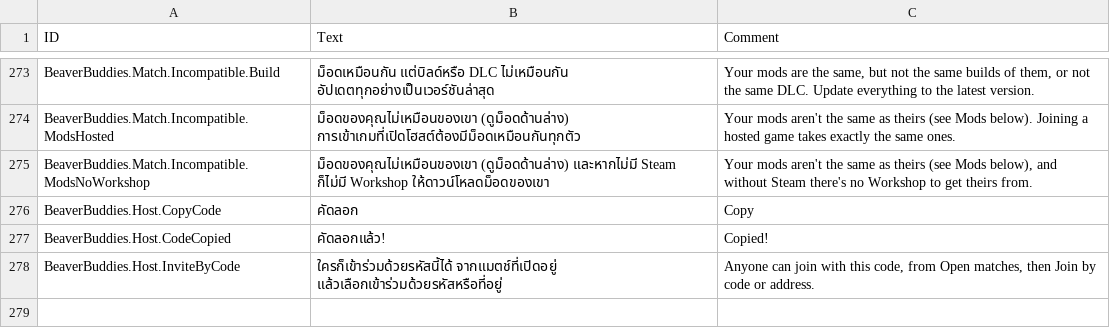
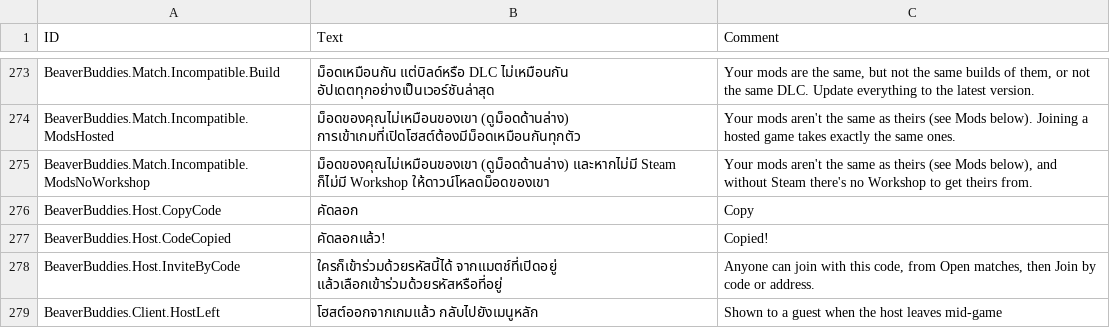
Before and after one commit to Allenator/BeaverBuddies-CoOp-PvP-Edition, a CSV file: BeaverBuddies/Localizations/thTH_BeaverBuddie.csv, drawn as a sheet; only a part is shown, gaps mark what is left out.

Commit message:
A guest goes back to the main menu when the host leaves
Nothing can play without the host, so the guest gets a message and returns to the main menu instead of sitting in a frozen game.

```diff
--- a/BeaverBuddies/Localizations/thTH_BeaverBuddie.csv
+++ b/BeaverBuddies/Localizations/thTH_BeaverBuddie.csv
@@ -294 +294,2 @@ BeaverBuddies.Host.CodeCopied,"คัดลอกแล้ว!","Copied!"
 BeaverBuddies.Host.InviteByCode,"ใครก็เข้าร่วมด้วยรหัสนี้ได้ จากแมตช์ที่เปิดอยู่ แล้วเลือกเข้าร่วมด้วยรหัสหรือที่อยู่","Anyone can join with this code, from Open matches, then Join by code or address."
+BeaverBuddies.Client.HostLeft,"โฮสต์ออกจากเกมแล้ว กลับไปยังเมนูหลัก","Shown to a guest when the host leaves mid-game"
```
Also changed, not shown: BeaverBuddies/Localizations/esES_BeaverBuddie.csv, BeaverBuddies/Localizations/jaJP_BeaverBuddie.csv, 15 other files.
